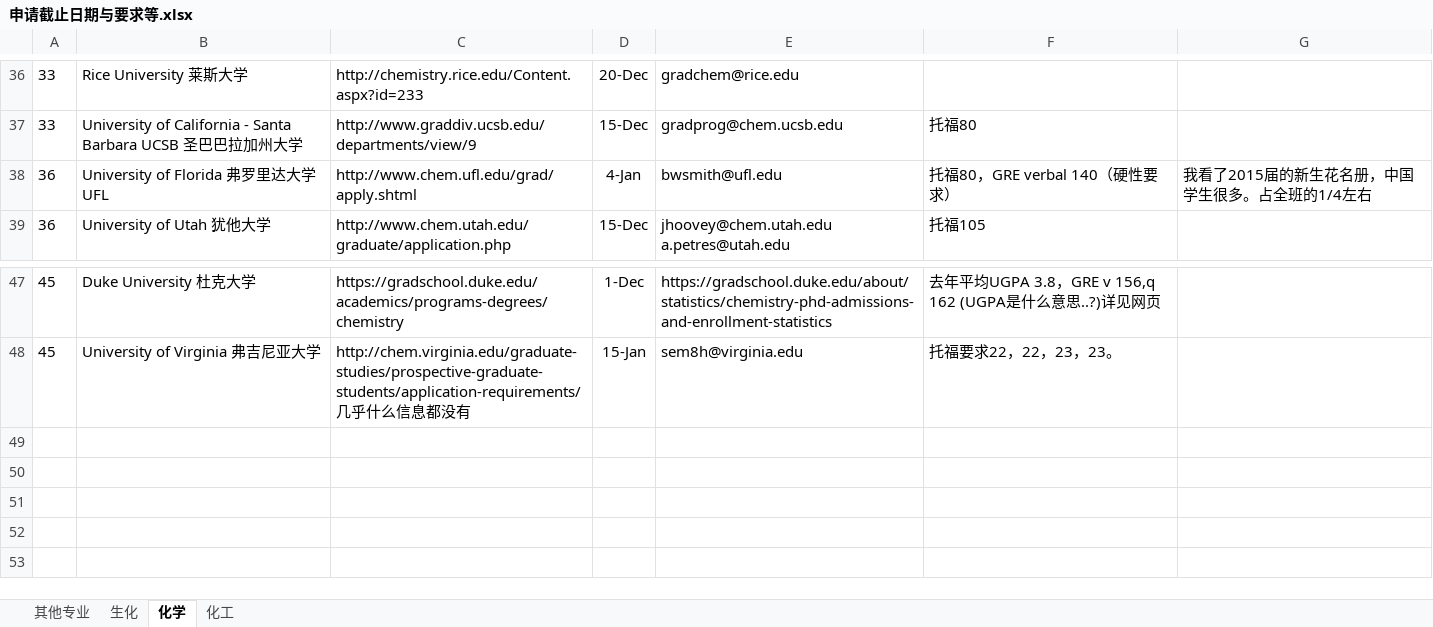
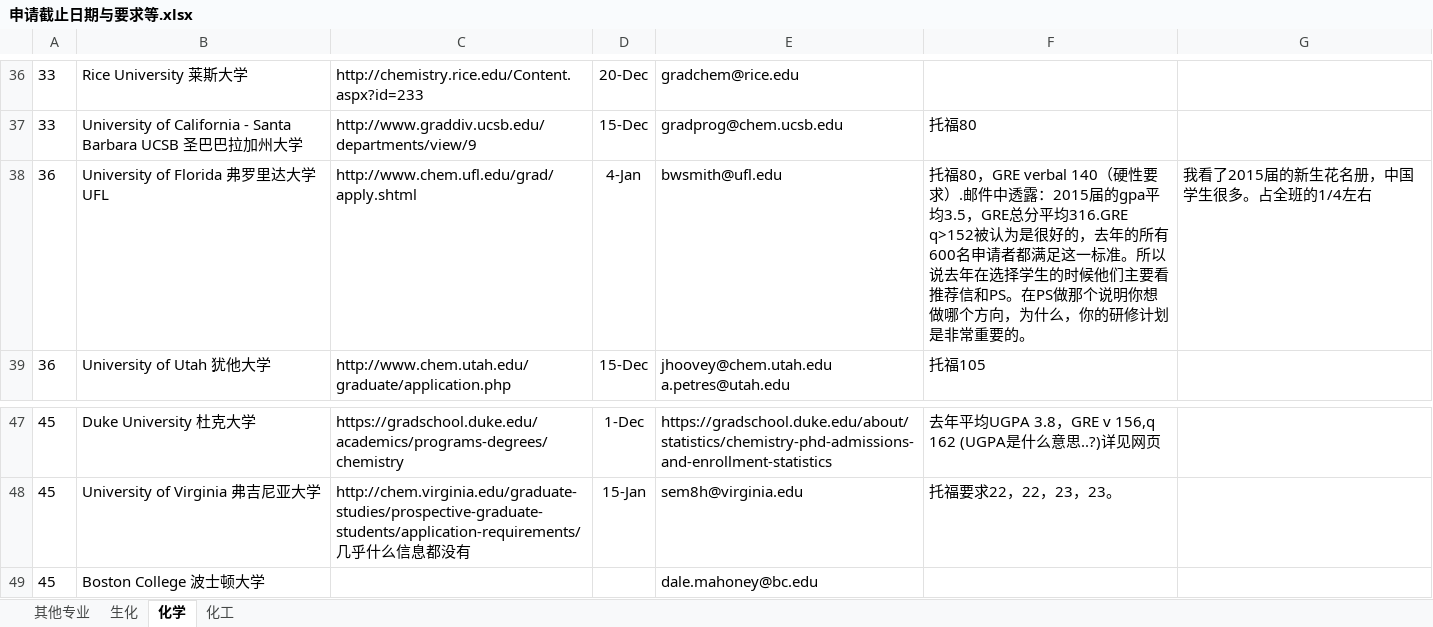
Before and after one commit to LiuRuiQi/2015-Application-of-US-Chemistry-Grad-Schools, an Excel workbook: 申请截止日期与要求等.xlsx, sheet 化学, drawn as a sheet; only a part is shown, gaps mark what is left out; values as stored, in another font and other column widths than the file's, no borders; conditional formats not drawn; the diff names each change by its address in the sheet, - before the commit and + after, or states it on an @@ line.

Commit message:
Boston College

```diff
--- a/申请截止日期与要求等.xlsx (sheet 化学)
+++ b/申请截止日期与要求等.xlsx (sheet 化学)
-F38: …性要求）
+F38: …性要求）.邮件中透露：2015届的gpa平均3.5，GRE总分平均316.GRE q>152被认为是很好的，去年的所有600名申请者都满足这一标准。所以说去年在选择学生的时候他们主要看推荐信和PS。在PS做那个说明你想做哪个方向，为什么，你的研修计划是非常重要的。
+row 49: 45 | Boston College 波士顿大学 |  |  | dale.mahoney@bc.edu
```
